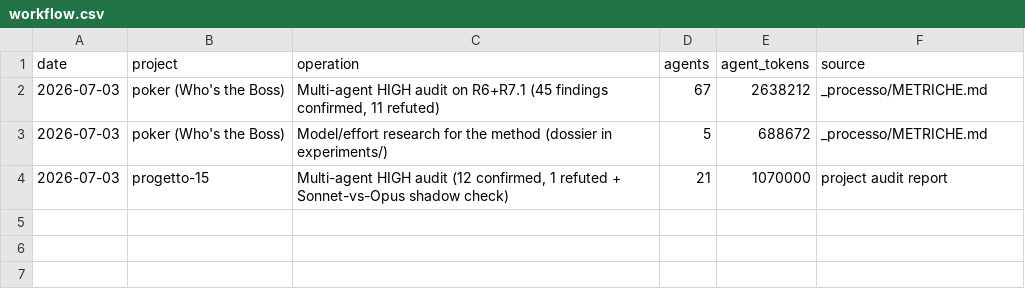
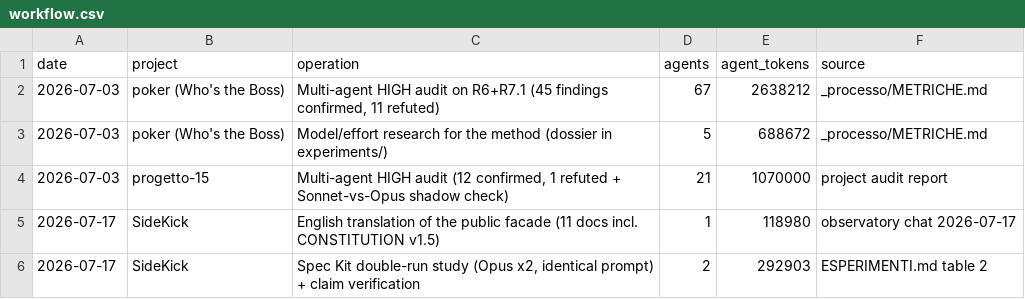
Before and after one commit to robertotommasogrossi7-bit/SideKick, a CSV file: observatory/usage/workflow.csv, drawn as a sheet.

Commit message:
studio Spec Kit doppia run: primo dato nella Tabella 2 di ESPERIMENTI (ripetizioni stesso-modello) + token dei 3 agenti nel registro workflow

```diff
--- a/observatory/usage/workflow.csv
+++ b/observatory/usage/workflow.csv
@@ -4 +4,3 @@ date,project,operation,agents,agent_tokens,source
 2026-07-03,progetto-15,"Multi-agent HIGH audit (12 confirmed, 1 refuted + Sonnet-vs-Opus shadow check)",21,1070000,project audit report
+2026-07-17,SideKick,"English translation of the public facade (11 docs incl. CONSTITUTION v1.5)",1,118980,"observatory chat 2026-07-17"
+2026-07-17,SideKick,"Spec Kit double-run study (Opus x2, identical prompt) + claim verification",2,292903,"ESPERIMENTI.md table 2"
```
Also changed, not shown: observatory/usage/sessions.csv, observatory/usage/usage.csv, 2 other files.
